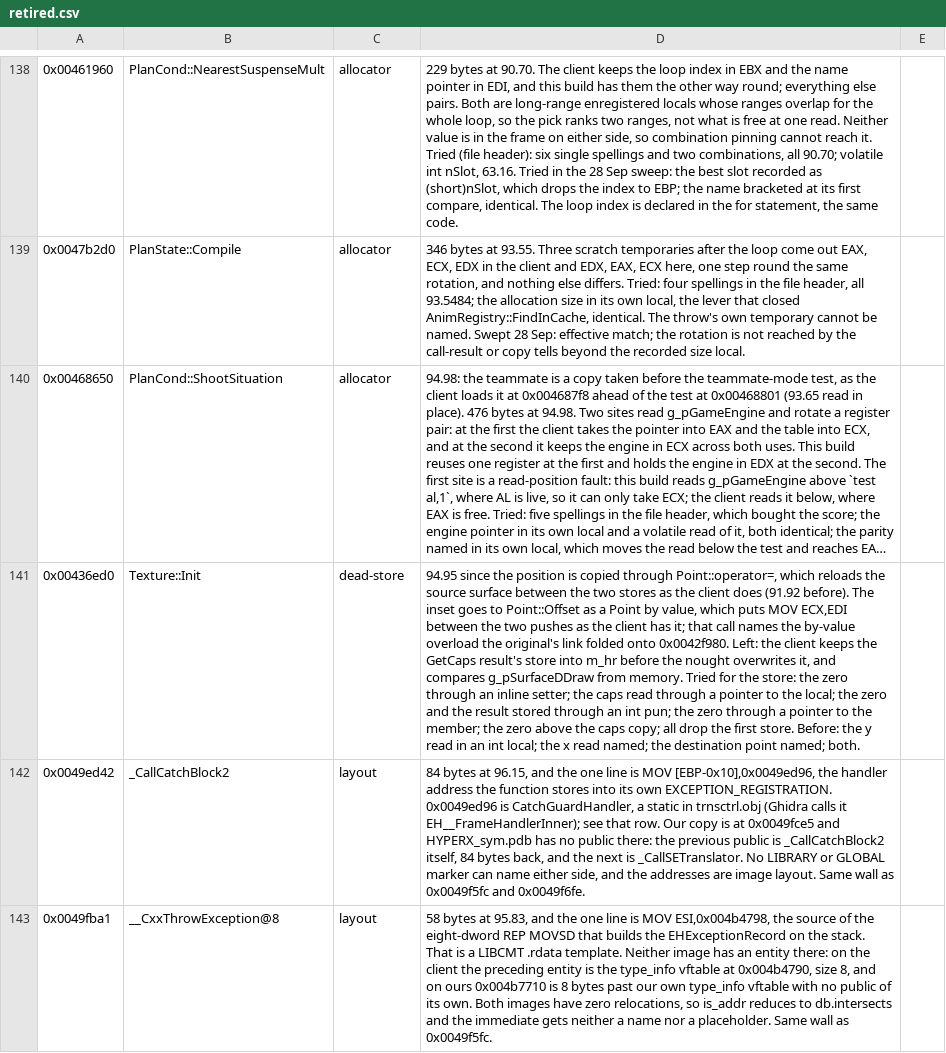
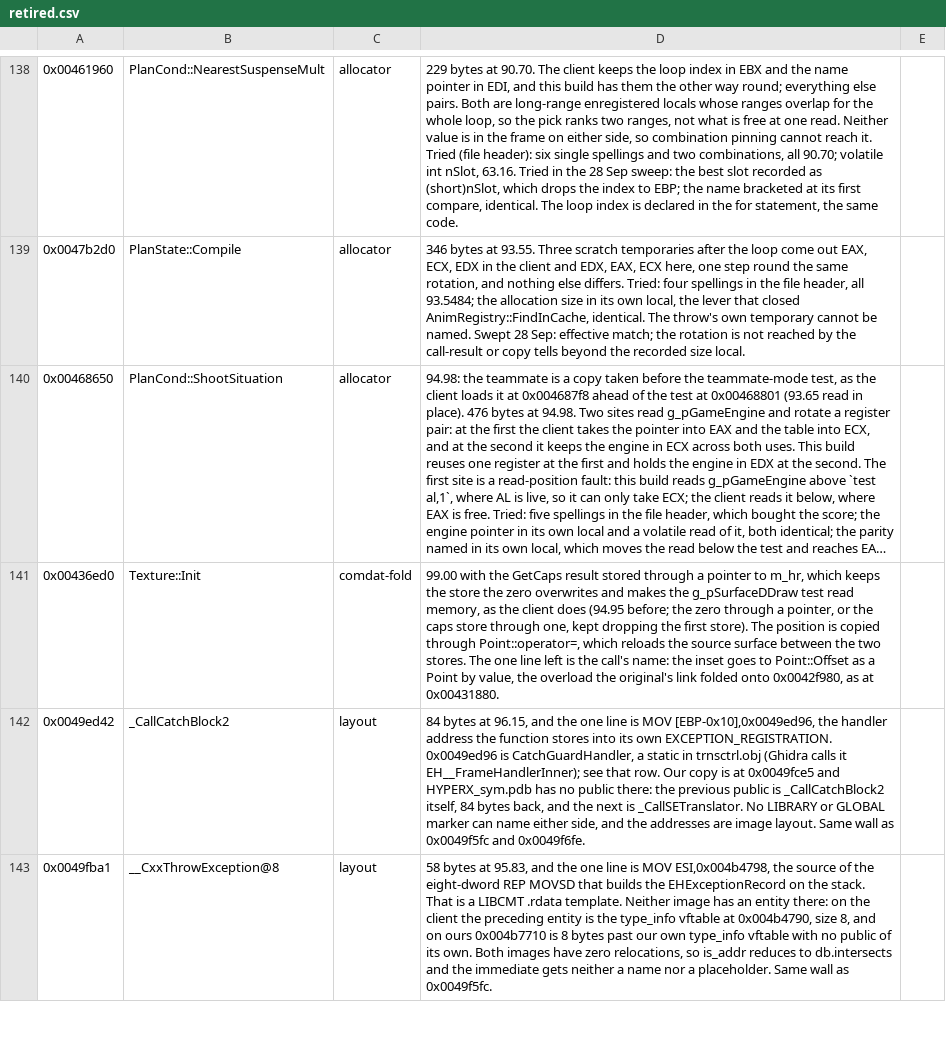
Before and after one commit to zach2good/hyperblade-20XX, a CSV file: symbols/retired.csv, drawn as a sheet; only a part is shown, gaps mark what is left out; long unchanged cells end in …; the diff names each change by its address in the sheet, - before the commit and + after, or states it on an @@ line.

```diff
--- a/symbols/retired.csv
+++ b/symbols/retired.csv
-C141: dead-store
+C141: comdat-fold
-D141: 94.95 since the position is copied through Point::operator=, which reloads the source surface between the two stores as the client does (91.92 before). The inset goes to Point::Offset as a Point by value, which puts MOV ECX,EDI between the two pushes as the client has it; that call names the by-value overload the original's link folded onto 0x0042f980. Left: the client keeps the GetCaps result's store into m_hr before the nought overwrites it, and compares g_pSurfaceDDraw from memory. Tried for the store: the zero through an inline setter; the caps read through a pointer to the local; the zero and the result stored through an int pun; the zero through a pointer to the member; the zero above the caps copy; all drop the first store. Before: the y read in an int local; the x read named; the destination point named; both.
+D141: 99.00 with the GetCaps result stored through a pointer to m_hr, which keeps the store the zero overwrites and makes the g_pSurfaceDDraw test read memory, as the client does (94.95 before; the zero through a pointer, or the caps store through one, kept dropping the first store). The position is copied through Point::operator=, which reloads the source surface between the two stores. The one line left is the call's name: the inset goes to Point::Offset as a Point by value, the overload the original's link folded onto 0x0042f980, as at 0x00431880.
```
Also changed, not shown: 1 other file.
